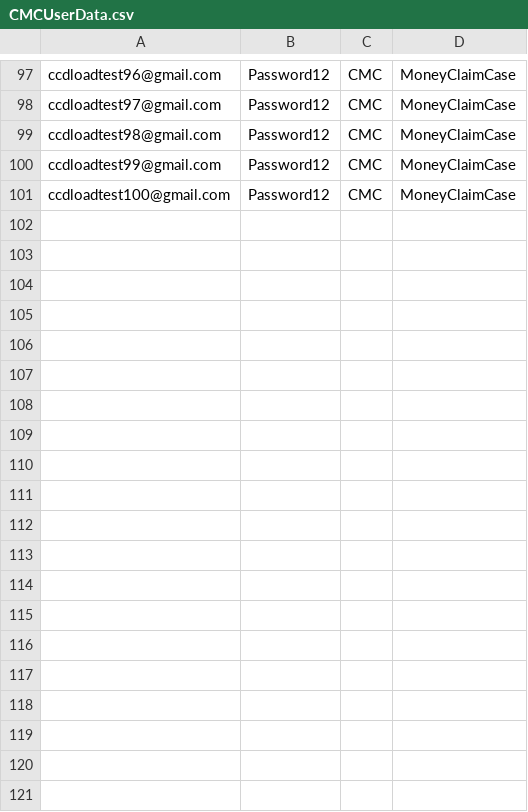
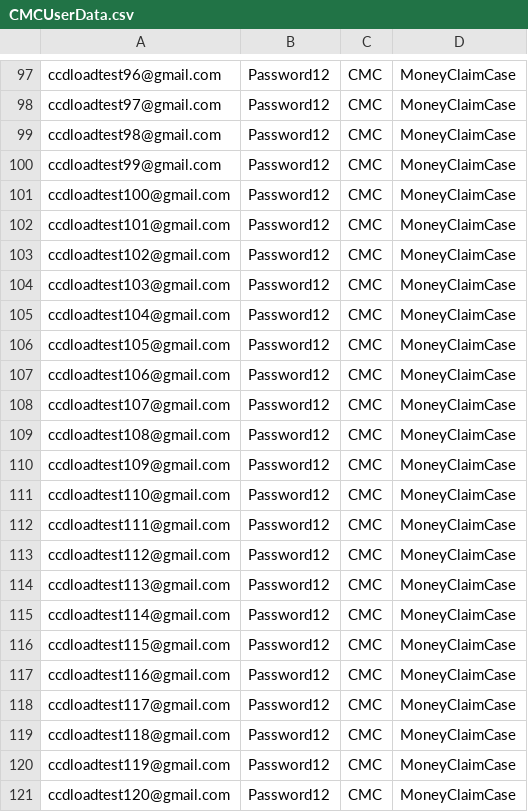
Before and after one commit to hmcts/cdm-test.performance, a CSV file: src/gatling/resources/CMCUserData.csv, drawn as a sheet; only a part is shown, gaps mark what is left out; the diff covers the shown part only; the diff names each change by its address in the sheet, - before the commit and + after, or states it on an @@ line.

Commit message:
Update CMC script & user data

```diff
--- a/src/gatling/resources/CMCUserData.csv
+++ b/src/gatling/resources/CMCUserData.csv
+row 102: ccdloadtest101@gmail.com | Password12 | CMC | MoneyClaimCase
+row 103: ccdloadtest102@gmail.com | Password12 | CMC | MoneyClaimCase
+row 104: ccdloadtest103@gmail.com | Password12 | CMC | MoneyClaimCase
+row 105: ccdloadtest104@gmail.com | Password12 | CMC | MoneyClaimCase
+row 106: ccdloadtest105@gmail.com | Password12 | CMC | MoneyClaimCase
+row 107: ccdloadtest106@gmail.com | Password12 | CMC | MoneyClaimCase
+row 108: ccdloadtest107@gmail.com | Password12 | CMC | MoneyClaimCase
+row 109: ccdloadtest108@gmail.com | Password12 | CMC | MoneyClaimCase
+row 110: ccdloadtest109@gmail.com | Password12 | CMC | MoneyClaimCase
+row 111: ccdloadtest110@gmail.com | Password12 | CMC | MoneyClaimCase
+row 112: ccdloadtest111@gmail.com | Password12 | CMC | MoneyClaimCase
+row 113: ccdloadtest112@gmail.com | Password12 | CMC | MoneyClaimCase
+row 114: ccdloadtest113@gmail.com | Password12 | CMC | MoneyClaimCase
+row 115: ccdloadtest114@gmail.com | Password12 | CMC | MoneyClaimCase
+row 116: ccdloadtest115@gmail.com | Password12 | CMC | MoneyClaimCase
+row 117: ccdloadtest116@gmail.com | Password12 | CMC | MoneyClaimCase
+row 118: ccdloadtest117@gmail.com | Password12 | CMC | MoneyClaimCase
+row 119: ccdloadtest118@gmail.com | Password12 | CMC | MoneyClaimCase
+row 120: ccdloadtest119@gmail.com | Password12 | CMC | MoneyClaimCase
+row 121: ccdloadtest120@gmail.com | Password12 | CMC | MoneyClaimCase
```
Also changed, not shown: 30 added rows elsewhere in this file, 1 other file.
